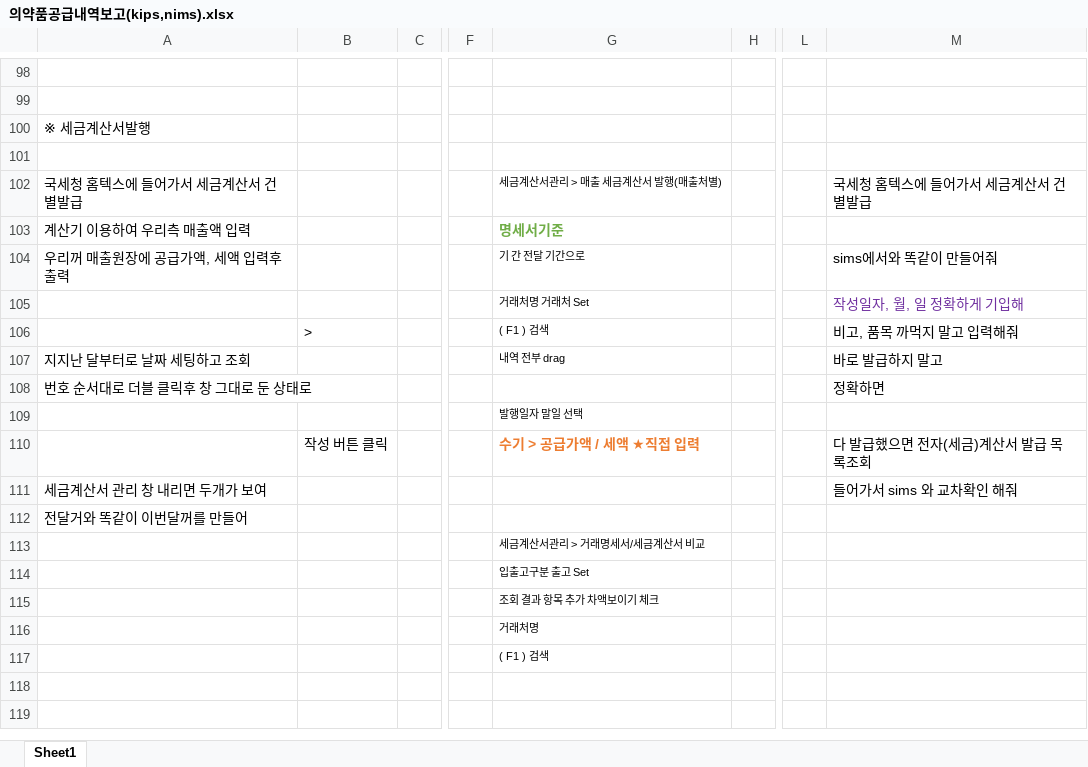
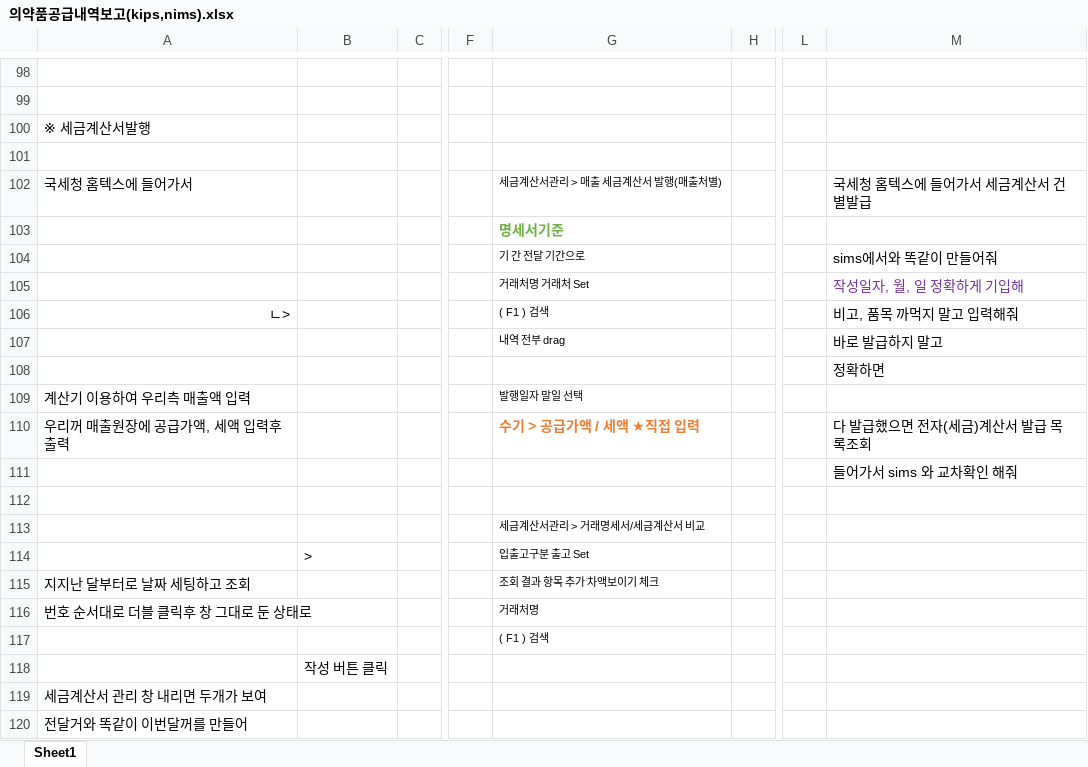
Before and after one commit to GitHubb-JC/TIL, an Excel workbook: anjou/의약품공급내역보고(kips,nims).xlsx, sheet Sheet1, drawn as a sheet; only a part is shown, gaps mark what is left out; values as stored, in another font and other column widths than the file's, no borders; charts and pictures not drawn; removed rows and columns are numbered as before the commit, all else as after; rows hold the shown columns only; the diff covers the shown part only; the diff names each change by its address in the sheet, - before the commit and + after, or states it on an @@ line.

Commit message:
aj

```diff
--- a/anjou/의약품공급내역보고(kips,nims).xlsx (sheet Sheet1)
+++ b/anjou/의약품공급내역보고(kips,nims).xlsx (sheet Sheet1)
-A102: 국세청 홈텍스에 들어가서 세금계산서 건별발급
+A102: 국세청 홈텍스에 들어가서
-A103: 계산기 이용하여 우리측 매출액 입력
+A103: (empty)
-A104: 우리꺼 매출원장에 공급가액, 세액 입력후 출력
+A104: (empty)
-A106: (empty)
+A106: ㄴ>
-B106: >
+B106: (empty)
-A107: 지지난 달부터로 날짜 세팅하고 조회
+A107: (empty)
+row 108:  |  |  |  |  |  |  | 정확하면
+row 109: 계산기 이용하여 우리측 매출액 입력 |  |  |  | 발행일자 말일 선택
+row 110: 우리꺼 매출원장에 공급가액, 세액 입력후 출력 |  |  |  | 수기 > 공급가액 / 세액 ★직접 입력 |  |  | 다 발급했으면 전자(세금)계산서 발급 목록조회
+row 111:  |  |  |  |  |  |  | 들어가서 sims 와 교차확인 해줘
+row 112: (empty)
+row 114:  | > |  |  | 입출고구분 출고 Set
+row 115: 지지난 달부터로 날짜 세팅하고 조회 |  |  |  | 조회 결과 항목 추가 차액보이기 체크
-G116: (empty)
+G116: 거래처명
-M116: 정확하면
+M116: (empty)
-G117: 발행일자 말일 선택
+G117: ( F1 ) 검색
-row 110:  | 작성 버튼 클릭 |  |  | 수기 > 공급가액 / 세액 ★직접 입력 |  |  | 다 발급했으면 전자(세금)계산서 발급 목록조회
+row 118:  | 작성 버튼 클릭
-M119: 들어가서 sims 와 교차확인 해줘
+M119: (empty)
-row 114:  |  |  |  | 입출고구분 출고 Set
-row 115:  |  |  |  | 조회 결과 항목 추가 차액보이기 체크
-row 116:  |  |  |  | 거래처명
-row 117:  |  |  |  | ( F1 ) 검색
```
Also changed, not shown: 3 edited cells elsewhere in this sheet, charts or pictures.
